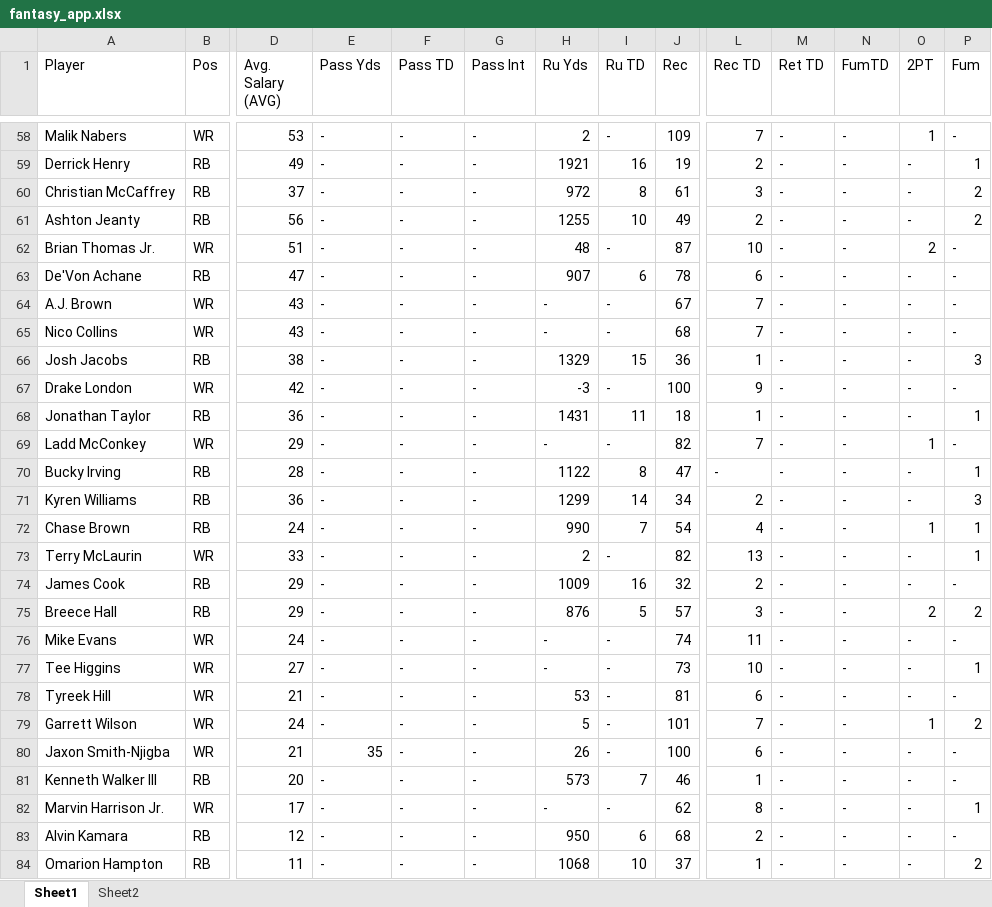
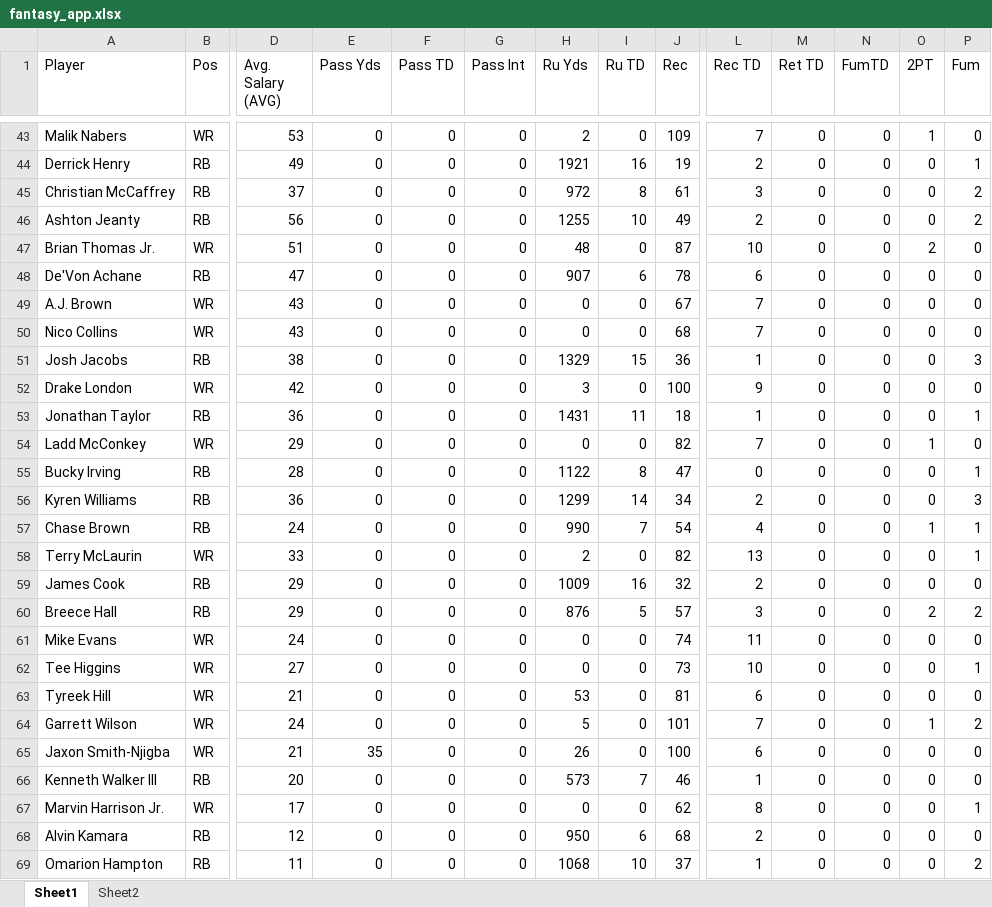
Before and after one commit to AlanKalach/fantasy_auction_optimizer, an Excel workbook: fantasy_app.xlsx, sheet Sheet1, drawn as a sheet; only a part is shown, gaps mark what is left out; values as stored, in another font and other column widths than the file's, no borders; addresses are those after the commit; the diff covers the shown part only; the diff names each change by its address in the sheet, - before the commit and + after, or states it on an @@ line.

```diff
--- a/fantasy_app.xlsx (sheet Sheet1)
+++ b/fantasy_app.xlsx (sheet Sheet1)
-E43:E64 (Pass Yds): -
+E43:E64 (Pass Yds): 0
-F43:F69 (Pass TD): -
+F43:F69 (Pass TD): 0
-G43:G69 (Pass Int): -
+G43:G69 (Pass Int): 0
-I43 (Ru TD): -
+I43 (Ru TD): 0
-M43:M69 (Ret TD): -
+M43:M69 (Ret TD): 0
-N43:N69 (FumTD): -
+N43:N69 (FumTD): 0
-P43 (Fum): -
+P43 (Fum): 0
-O44:O46 (2PT): -
+O44:O46 (2PT): 0
-I47 (Ru TD): -
+I47 (Ru TD): 0
-P47:P50 (Fum): -
+P47:P50 (Fum): 0
-O48:O53 (2PT): -
+O48:O53 (2PT): 0
-H49:H50 (Ru Yds): -
+H49:H50 (Ru Yds): 0
-I49:I50 (Ru TD): -
+I49:I50 (Ru TD): 0
-H52 (Ru Yds): -3
+H52 (Ru Yds): 3
-I52 (Ru TD): -
+I52 (Ru TD): 0
-P52 (Fum): -
+P52 (Fum): 0
-H54 (Ru Yds): -
+H54 (Ru Yds): 0
-I54 (Ru TD): -
+I54 (Ru TD): 0
-P54 (Fum): -
+P54 (Fum): 0
-L55 (Rec TD): -
+L55 (Rec TD): 0
-O55:O56 (2PT): -
+O55:O56 (2PT): 0
-I58 (Ru TD): -
+I58 (Ru TD): 0
-O58:O59 (2PT): -
+O58:O59 (2PT): 0
-P59 (Fum): -
+P59 (Fum): 0
-H61:H62 (Ru Yds): -
+H61:H62 (Ru Yds): 0
-I61:I65 (Ru TD): -
+I61:I65 (Ru TD): 0
-O61:O63 (2PT): -
+O61:O63 (2PT): 0
-P61 (Fum): -
+P61 (Fum): 0
-P63 (Fum): -
+P63 (Fum): 0
-O65:O69 (2PT): -
+O65:O69 (2PT): 0
-P65:P66 (Fum): -
+P65:P66 (Fum): 0
-E66:E69 (Pass Yds): -
+E66:E69 (Pass Yds): 0
-H67 (Ru Yds): -
+H67 (Ru Yds): 0
-I67 (Ru TD): -
+I67 (Ru TD): 0
-P68 (Fum): -
+P68 (Fum): 0
```
Also changed, not shown: 15 removed rows and 579 edited cells elsewhere in this sheet.
